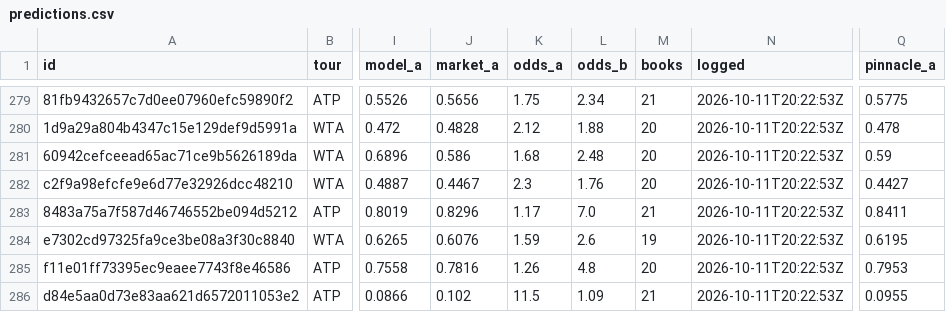
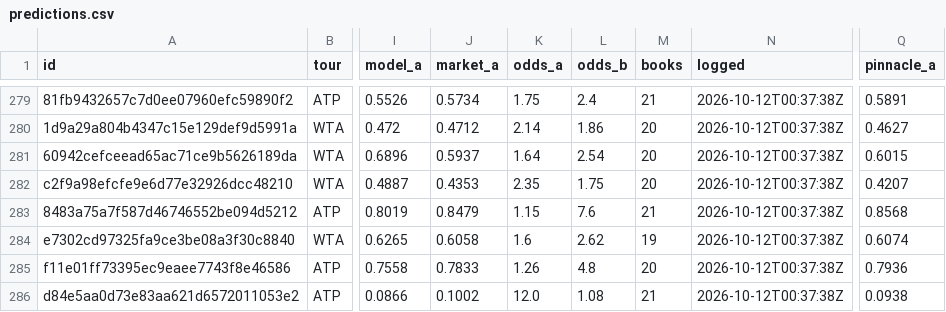
Before and after one commit to MoussaK1379/tennis-odds-engine, a CSV file: history/predictions.csv, drawn as a sheet; only a part is shown, gaps mark what is left out; the diff covers the shown part only; the diff names each change by its address in the sheet, - before the commit and + after, or states it on an @@ line.

```diff
--- a/history/predictions.csv
+++ b/history/predictions.csv
-J279 (market_a): 0.5656
+J279 (market_a): 0.5734
-L279 (odds_b): 2.34
+L279 (odds_b): 2.4
-N279:N286 (logged): 2026-10-11T20:22:53Z
+N279:N286 (logged): 2026-10-12T00:37:38Z
-Q279 (pinnacle_a): 0.5775
+Q279 (pinnacle_a): 0.5891
-J280 (market_a): 0.4828
+J280 (market_a): 0.4712
-K280 (odds_a): 2.12
+K280 (odds_a): 2.14
-L280 (odds_b): 1.88
+L280 (odds_b): 1.86
-Q280 (pinnacle_a): 0.478
+Q280 (pinnacle_a): 0.4627
-J281 (market_a): 0.586
+J281 (market_a): 0.5937
-K281 (odds_a): 1.68
+K281 (odds_a): 1.64
-L281 (odds_b): 2.48
+L281 (odds_b): 2.54
-Q281 (pinnacle_a): 0.59
+Q281 (pinnacle_a): 0.6015
-J282 (market_a): 0.4467
+J282 (market_a): 0.4353
-K282 (odds_a): 2.3
+K282 (odds_a): 2.35
-L282 (odds_b): 1.76
+L282 (odds_b): 1.75
-Q282 (pinnacle_a): 0.4427
+Q282 (pinnacle_a): 0.4207
-J283 (market_a): 0.8296
+J283 (market_a): 0.8479
-K283 (odds_a): 1.17
+K283 (odds_a): 1.15
-L283 (odds_b): 7.0
+L283 (odds_b): 7.6
-Q283 (pinnacle_a): 0.8411
+Q283 (pinnacle_a): 0.8568
-J284 (market_a): 0.6076
+J284 (market_a): 0.6058
-K284 (odds_a): 1.59
+K284 (odds_a): 1.6
-L284 (odds_b): 2.6
+L284 (odds_b): 2.62
-Q284 (pinnacle_a): 0.6195
+Q284 (pinnacle_a): 0.6074
-J285 (market_a): 0.7816
+J285 (market_a): 0.7833
-Q285 (pinnacle_a): 0.7953
+Q285 (pinnacle_a): 0.7936
-J286 (market_a): 0.102
+J286 (market_a): 0.1002
-K286 (odds_a): 11.5
+K286 (odds_a): 12.0
-L286 (odds_b): 1.09
+L286 (odds_b): 1.08
-Q286 (pinnacle_a): 0.0955
+Q286 (pinnacle_a): 0.0938
```
Also changed, not shown: 106 edited cells elsewhere in this file, 1 other file.
